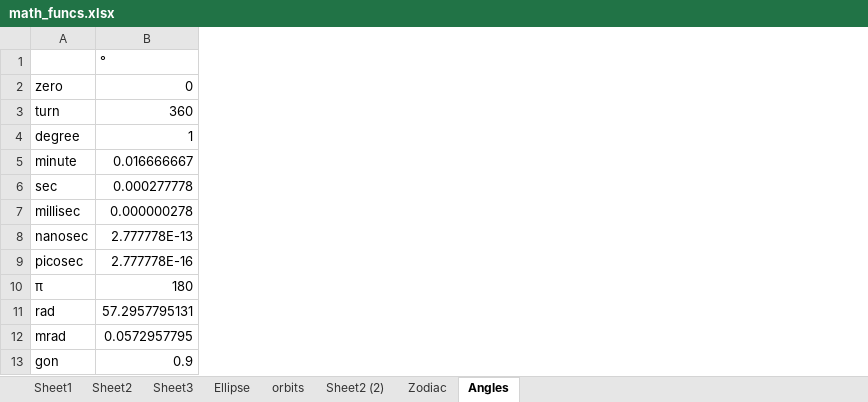
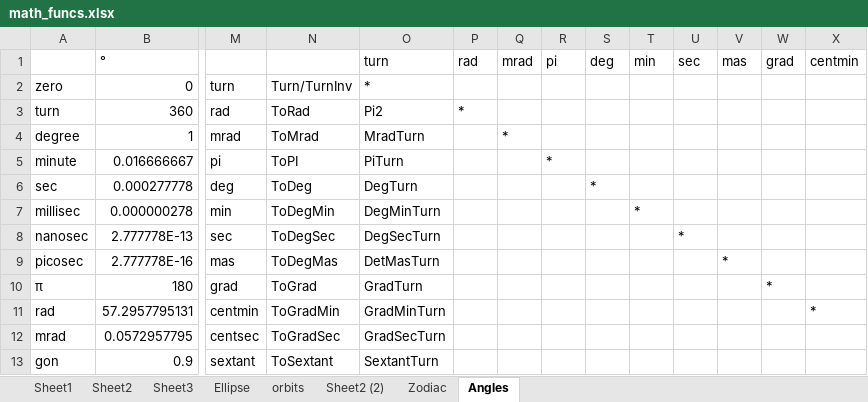
Before and after one commit to bowermea/akbike86.Core, an Excel workbook: akbike86.Math/Resources/math_funcs.xlsx, sheet Angles, drawn as a sheet; only a part is shown, gaps mark what is left out; values as stored, in another font and other column widths than the file's, no borders; the diff covers the shown part only; the diff names each change by its address in the sheet, - before the commit and + after, or states it on an @@ line.

```diff
--- a/akbike86.Math/Resources/math_funcs.xlsx (sheet Angles)
+++ b/akbike86.Math/Resources/math_funcs.xlsx (sheet Angles)
+column M, rows 2-13: turn | rad | mrad | pi | deg | min | sec | mas | grad | centmin | centsec | sextant
+column N, rows 2-13: Turn/TurnInv | ToRad | ToMrad | ToPI | ToDeg | ToDegMin | ToDegSec | ToDegMas | ToGrad | ToGradMin | ToGradSec | ToSextant
+column O (turn), rows 2-13: * | Pi2 | MradTurn | PiTurn | DegTurn | DegMinTurn | DegSecTurn | DetMasTurn | GradTurn | GradMinTurn | GradSecTurn | SextantTurn
+column P (rad), row 3: *
+column Q (mrad), row 4: *
+column R (pi), row 5: *
+column S (deg), row 6: *
+column T (min), row 7: *
+column U (sec), row 8: *
+column V (mas), row 9: *
+column W (grad), row 10: *
+column X (centmin), row 11: *
```
Also changed, not shown: 3 added columns elsewhere in this sheet, 15 other files.
